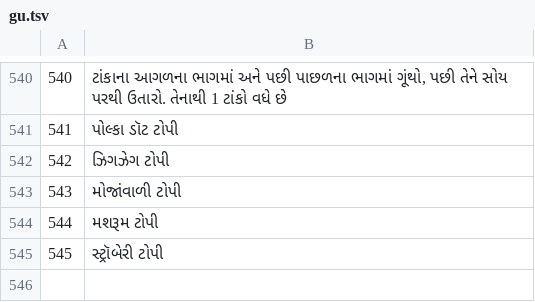
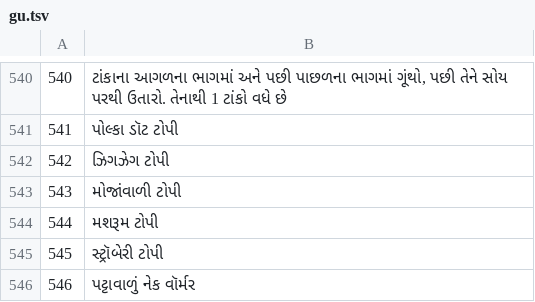
Before and after one commit to jackwallner/knit, a TSV file: scripts/l10n/gu.tsv, drawn as a sheet; only a part is shown, gaps mark what is left out.

```diff
--- a/scripts/l10n/gu.tsv
+++ b/scripts/l10n/gu.tsv
@@ -545 +545,2 @@
 545	સ્ટ્રૉબેરી ટોપી
+546	પટ્ટાવાળું નેક વૉર્મર
```
Also changed, not shown: scripts/l10n/bn.tsv, scripts/l10n/ml.tsv, 48 other files.
